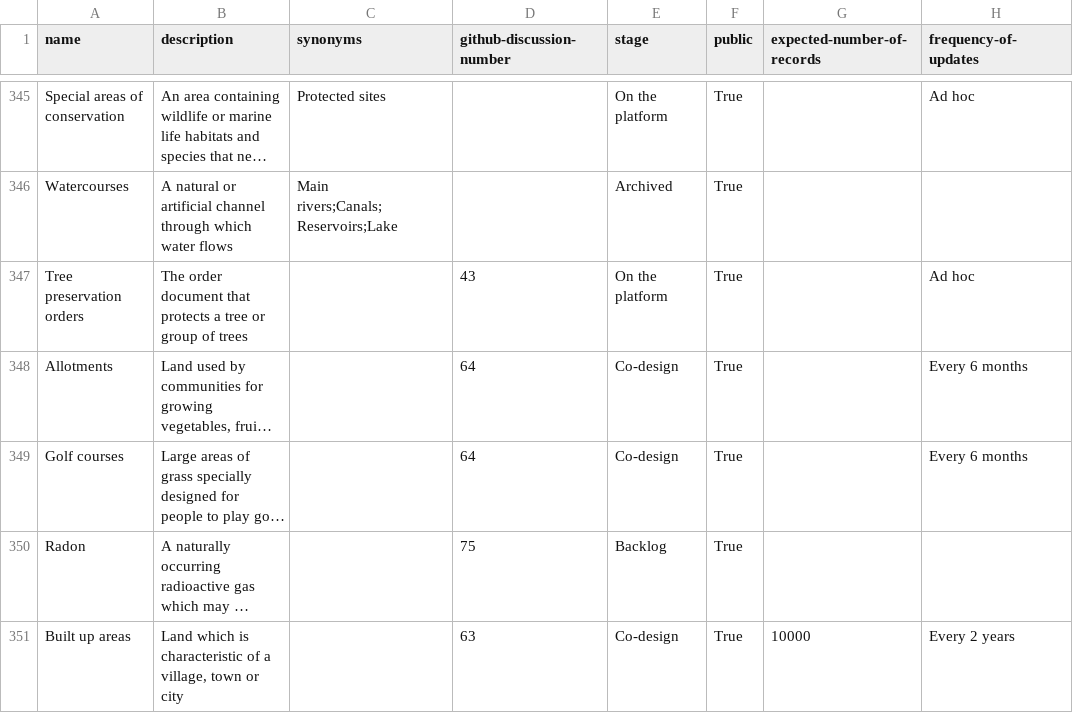
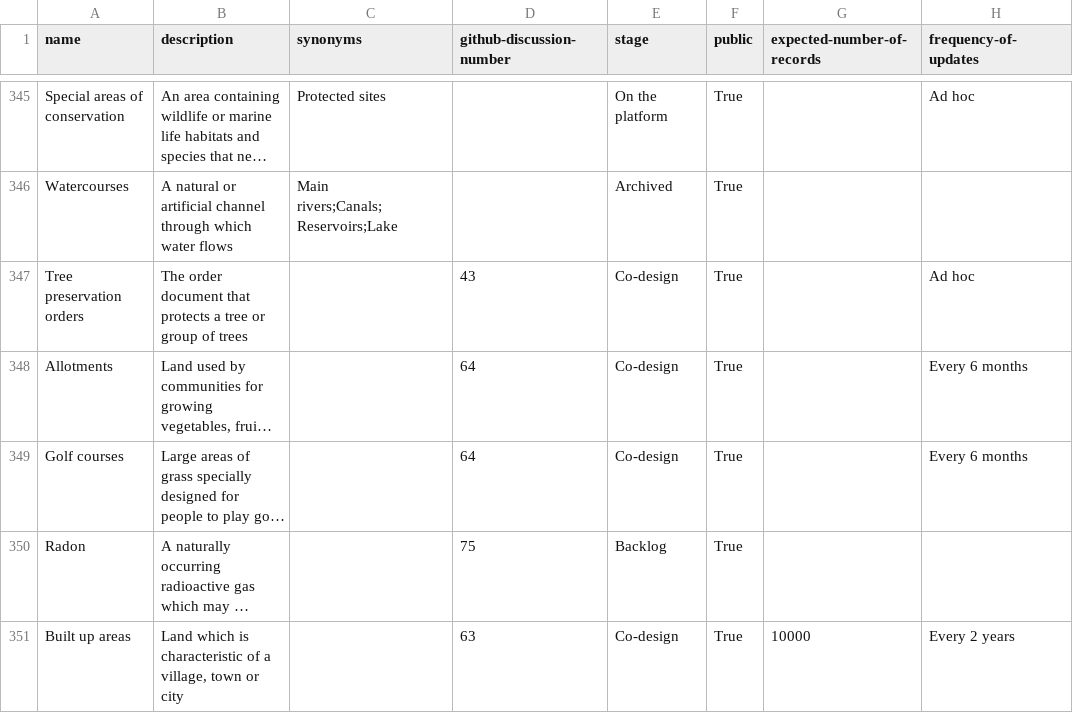
Before and after one commit to digital-land/planning-data-design, a CSV file: data/planning-considerations.csv, drawn as a sheet; only a part is shown, gaps mark what is left out; long unchanged cells end in …; the diff names each change by its address in the sheet, - before the commit and + after, or states it on an @@ line.

```diff
--- a/data/planning-considerations.csv
+++ b/data/planning-considerations.csv
-E347 (stage): On the platform
+E347 (stage): Co-design
```
